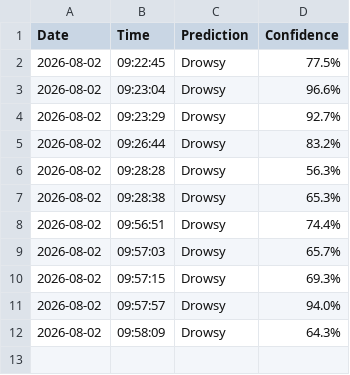
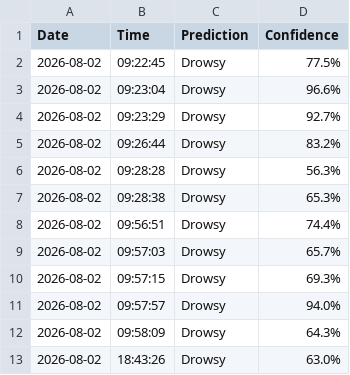
Before and after one commit to Ayush42mesh/Driver_Drowsiness_Detection, a CSV file: logs/drowsiness_log.csv, drawn as a sheet; the diff names each change by its address in the sheet, - before the commit and + after, or states it on an @@ line.

```diff
--- a/logs/drowsiness_log.csv
+++ b/logs/drowsiness_log.csv
+row 13: 2026-08-02 | 18:43:26 | Drowsy | 63.0%
```
Also changed, not shown: 2 other files.
